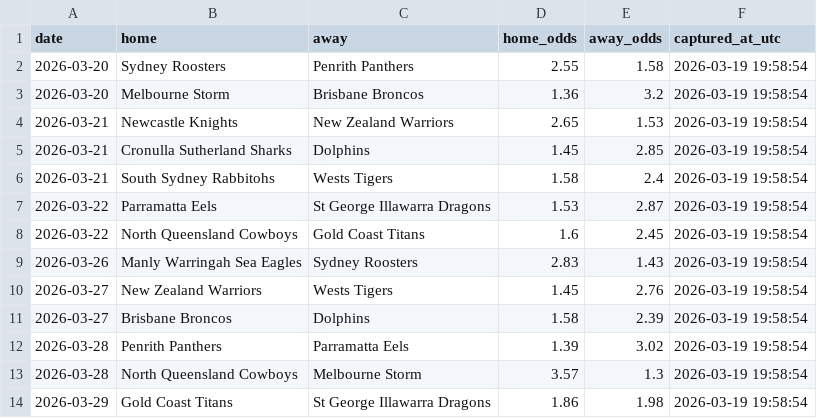
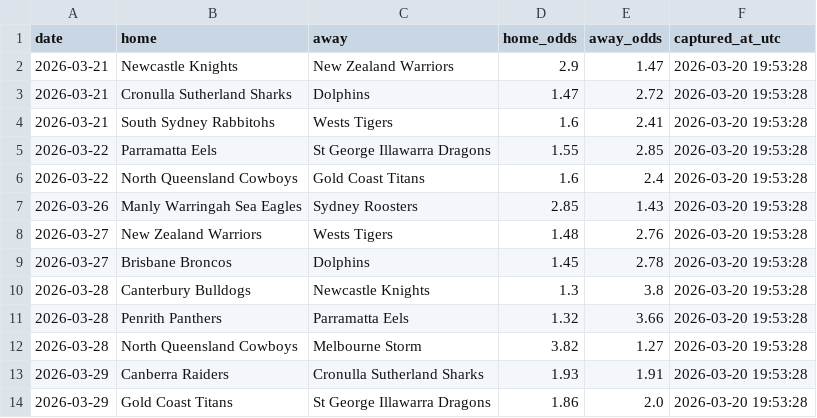
Before and after one commit to Rossdavo/nrl-ai-predictor, a CSV file: odds.csv, drawn as a sheet.

```diff
--- a/odds.csv
+++ b/odds.csv
@@ -1,14 +1,14 @@
 date,home,away,home_odds,away_odds,captured_at_utc
-2026-03-20,Sydney Roosters,Penrith Panthers,2.55,1.58,2026-03-19 19:58:54
-2026-03-20,Melbourne Storm,Brisbane Broncos,1.36,3.2,2026-03-19 19:58:54
-2026-03-21,Newcastle Knights,New Zealand Warriors,2.65,1.53,2026-03-19 19:58:54
-2026-03-21,Cronulla Sutherland Sharks,Dolphins,1.45,2.85,2026-03-19 19:58:54
-2026-03-21,South Sydney Rabbitohs,Wests Tigers,1.58,2.4,2026-03-19 19:58:54
-2026-03-22,Parramatta Eels,St George Illawarra Dragons,1.53,2.87,2026-03-19 19:58:54
-2026-03-22,North Queensland Cowboys,Gold Coast Titans,1.6,2.45,2026-03-19 19:58:54
-2026-03-26,Manly Warringah Sea Eagles,Sydney Roosters,2.83,1.43,2026-03-19 19:58:54
-2026-03-27,New Zealand Warriors,Wests Tigers,1.45,2.76,2026-03-19 19:58:54
-2026-03-27,Brisbane Broncos,Dolphins,1.58,2.39,2026-03-19 19:58:54
-2026-03-28,Penrith Panthers,Parramatta Eels,1.39,3.02,2026-03-19 19:58:54
-2026-03-28,North Queensland Cowboys,Melbourne Storm,3.57,1.3,2026-03-19 19:58:54
-2026-03-29,Gold Coast Titans,St George Illawarra Dragons,1.86,1.98,2026-03-19 19:58:54
+2026-03-21,Newcastle Knights,New Zealand Warriors,2.9,1.47,2026-03-20 19:53:28
+2026-03-21,Cronulla Sutherland Sharks,Dolphins,1.47,2.72,2026-03-20 19:53:28
+2026-03-21,South Sydney Rabbitohs,Wests Tigers,1.6,2.41,2026-03-20 19:53:28
+2026-03-22,Parramatta Eels,St George Illawarra Dragons,1.55,2.85,2026-03-20 19:53:28
+2026-03-22,North Queensland Cowboys,Gold Coast Titans,1.6,2.4,2026-03-20 19:53:28
+2026-03-26,Manly Warringah Sea Eagles,Sydney Roosters,2.85,1.43,2026-03-20 19:53:28
+2026-03-27,New Zealand Warriors,Wests Tigers,1.48,2.76,2026-03-20 19:53:28
+2026-03-27,Brisbane Broncos,Dolphins,1.45,2.78,2026-03-20 19:53:28
+2026-03-28,Canterbury Bulldogs,Newcastle Knights,1.3,3.8,2026-03-20 19:53:28
+2026-03-28,Penrith Panthers,Parramatta Eels,1.32,3.66,2026-03-20 19:53:28
+2026-03-28,North Queensland Cowboys,Melbourne Storm,3.82,1.27,2026-03-20 19:53:28
+2026-03-29,Canberra Raiders,Cronulla Sutherland Sharks,1.93,1.91,2026-03-20 19:53:28
+2026-03-29,Gold Coast Titans,St George Illawarra Dragons,1.86,2.0,2026-03-20 19:53:28
```
Also changed, not shown: bet_history.csv, odds_history.csv, 3 other files.
